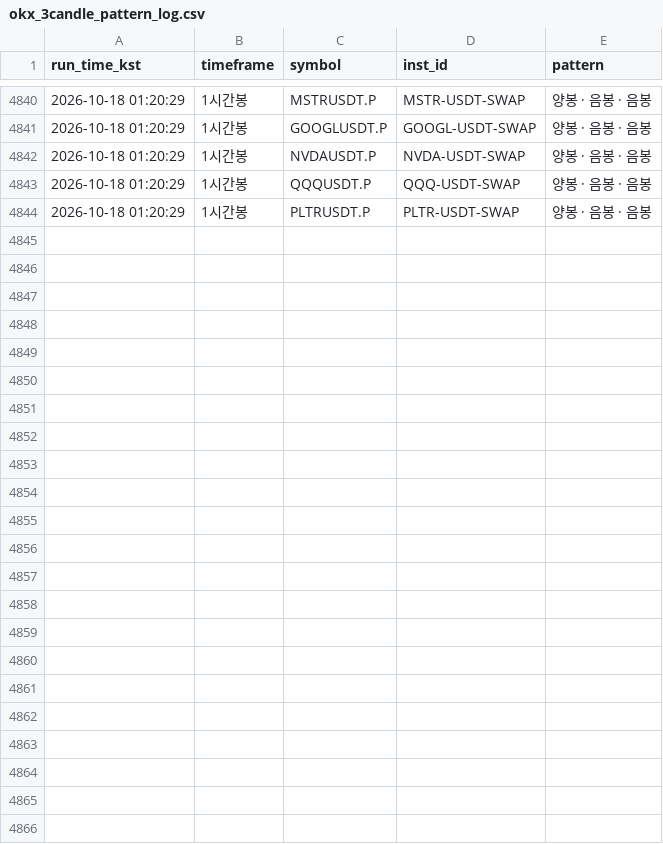
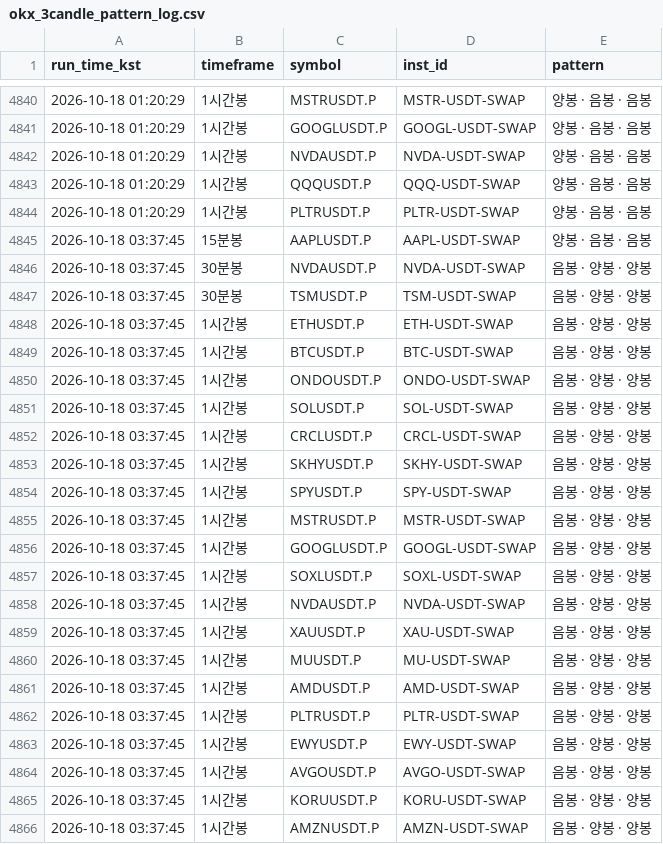
Before and after one commit to suchulkim/Trader_KIM, a CSV file: okx_3candle_pattern_log.csv, drawn as a sheet; only a part is shown, gaps mark what is left out; the diff names each change by its address in the sheet, - before the commit and + after, or states it on an @@ line.

```diff
--- a/okx_3candle_pattern_log.csv
+++ b/okx_3candle_pattern_log.csv
+row 4845: 2026-10-18 03:37:45 | 15분봉 | AAPLUSDT.P | AAPL-USDT-SWAP | 양봉 · 음봉 · 음봉
+row 4846: 2026-10-18 03:37:45 | 30분봉 | NVDAUSDT.P | NVDA-USDT-SWAP | 음봉 · 양봉 · 양봉
+row 4847: 2026-10-18 03:37:45 | 30분봉 | TSMUSDT.P | TSM-USDT-SWAP | 음봉 · 양봉 · 양봉
+row 4848: 2026-10-18 03:37:45 | 1시간봉 | ETHUSDT.P | ETH-USDT-SWAP | 음봉 · 양봉 · 양봉
+row 4849: 2026-10-18 03:37:45 | 1시간봉 | BTCUSDT.P | BTC-USDT-SWAP | 음봉 · 양봉 · 양봉
+row 4850: 2026-10-18 03:37:45 | 1시간봉 | ONDOUSDT.P | ONDO-USDT-SWAP | 음봉 · 양봉 · 양봉
+row 4851: 2026-10-18 03:37:45 | 1시간봉 | SOLUSDT.P | SOL-USDT-SWAP | 음봉 · 양봉 · 양봉
+row 4852: 2026-10-18 03:37:45 | 1시간봉 | CRCLUSDT.P | CRCL-USDT-SWAP | 음봉 · 양봉 · 양봉
+row 4853: 2026-10-18 03:37:45 | 1시간봉 | SKHYUSDT.P | SKHY-USDT-SWAP | 음봉 · 양봉 · 양봉
+row 4854: 2026-10-18 03:37:45 | 1시간봉 | SPYUSDT.P | SPY-USDT-SWAP | 음봉 · 양봉 · 양봉
+row 4855: 2026-10-18 03:37:45 | 1시간봉 | MSTRUSDT.P | MSTR-USDT-SWAP | 음봉 · 양봉 · 양봉
+row 4856: 2026-10-18 03:37:45 | 1시간봉 | GOOGLUSDT.P | GOOGL-USDT-SWAP | 음봉 · 양봉 · 양봉
+row 4857: 2026-10-18 03:37:45 | 1시간봉 | SOXLUSDT.P | SOXL-USDT-SWAP | 음봉 · 양봉 · 양봉
+row 4858: 2026-10-18 03:37:45 | 1시간봉 | NVDAUSDT.P | NVDA-USDT-SWAP | 음봉 · 양봉 · 양봉
+row 4859: 2026-10-18 03:37:45 | 1시간봉 | XAUUSDT.P | XAU-USDT-SWAP | 음봉 · 양봉 · 양봉
+row 4860: 2026-10-18 03:37:45 | 1시간봉 | MUUSDT.P | MU-USDT-SWAP | 음봉 · 양봉 · 양봉
+row 4861: 2026-10-18 03:37:45 | 1시간봉 | AMDUSDT.P | AMD-USDT-SWAP | 음봉 · 양봉 · 양봉
+row 4862: 2026-10-18 03:37:45 | 1시간봉 | PLTRUSDT.P | PLTR-USDT-SWAP | 음봉 · 양봉 · 양봉
+row 4863: 2026-10-18 03:37:45 | 1시간봉 | EWYUSDT.P | EWY-USDT-SWAP | 음봉 · 양봉 · 양봉
+row 4864: 2026-10-18 03:37:45 | 1시간봉 | AVGOUSDT.P | AVGO-USDT-SWAP | 음봉 · 양봉 · 양봉
+row 4865: 2026-10-18 03:37:45 | 1시간봉 | KORUUSDT.P | KORU-USDT-SWAP | 음봉 · 양봉 · 양봉
+row 4866: 2026-10-18 03:37:45 | 1시간봉 | AMZNUSDT.P | AMZN-USDT-SWAP | 음봉 · 양봉 · 양봉
```
Also changed, not shown: 2 other files.
